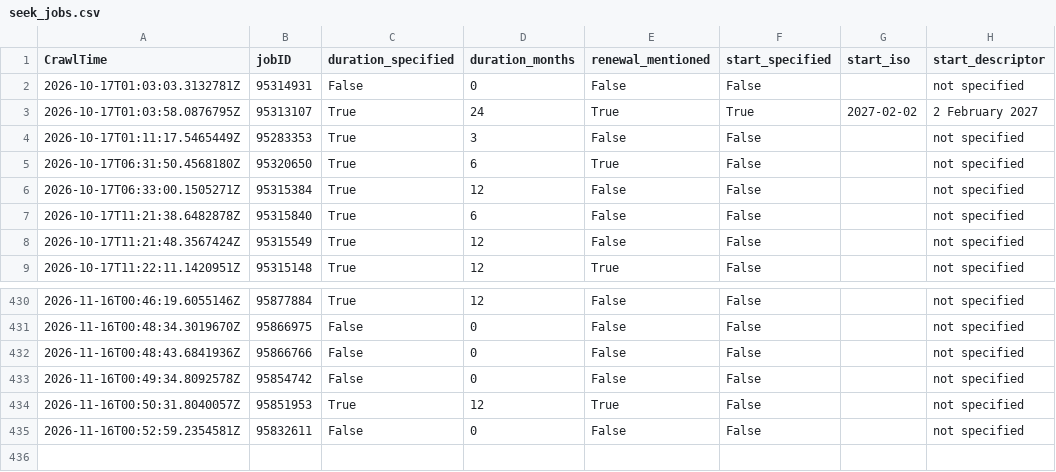
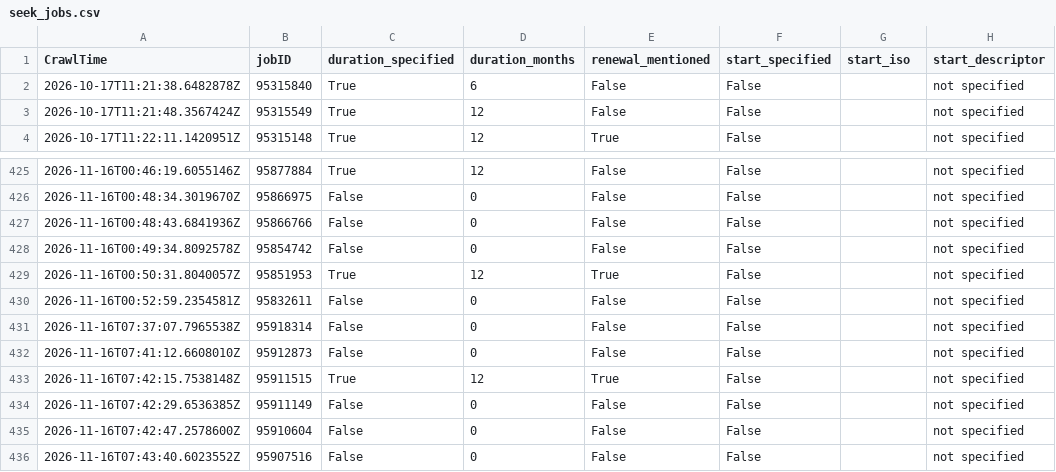
Before and after one commit to adverbdizzy7d/Seek-Jobs, a CSV file: data/seek_jobs.csv, drawn as a sheet; only a part is shown, gaps mark what is left out; removed rows and columns are numbered as before the commit, all else as after; the diff names each change by its address in the sheet, - before the commit and + after, or states it on an @@ line.

```diff
--- a/data/seek_jobs.csv
+++ b/data/seek_jobs.csv
-row 2: 2026-10-17T01:03:03.3132781Z | 95314931 | False | 0 | False | False |  | not specified
-row 3: 2026-10-17T01:03:58.0876795Z | 95313107 | True | 24 | True | True | 2027-02-02 | 2 February 2027
-row 4: 2026-10-17T01:11:17.5465449Z | 95283353 | True | 3 | False | False |  | not specified
-row 5: 2026-10-17T06:31:50.4568180Z | 95320650 | True | 6 | True | False |  | not specified
-row 6: 2026-10-17T06:33:00.1505271Z | 95315384 | True | 12 | False | False |  | not specified
+row 431: 2026-11-16T07:37:07.7965538Z | 95918314 | False | 0 | False | False |  | not specified
+row 432: 2026-11-16T07:41:12.6608010Z | 95912873 | False | 0 | False | False |  | not specified
+row 433: 2026-11-16T07:42:15.7538148Z | 95911515 | True | 12 | True | False |  | not specified
+row 434: 2026-11-16T07:42:29.6536385Z | 95911149 | False | 0 | False | False |  | not specified
+row 435: 2026-11-16T07:42:47.2578600Z | 95910604 | False | 0 | False | False |  | not specified
+row 436: 2026-11-16T07:43:40.6023552Z | 95907516 | False | 0 | False | False |  | not specified
```
